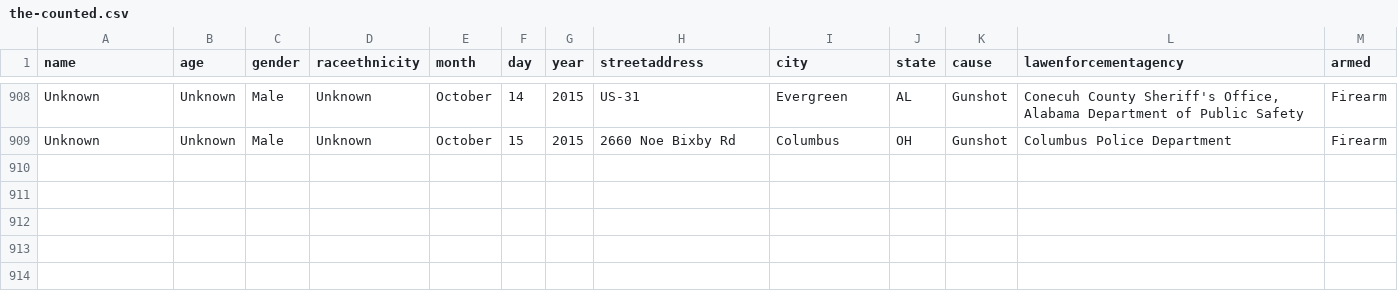
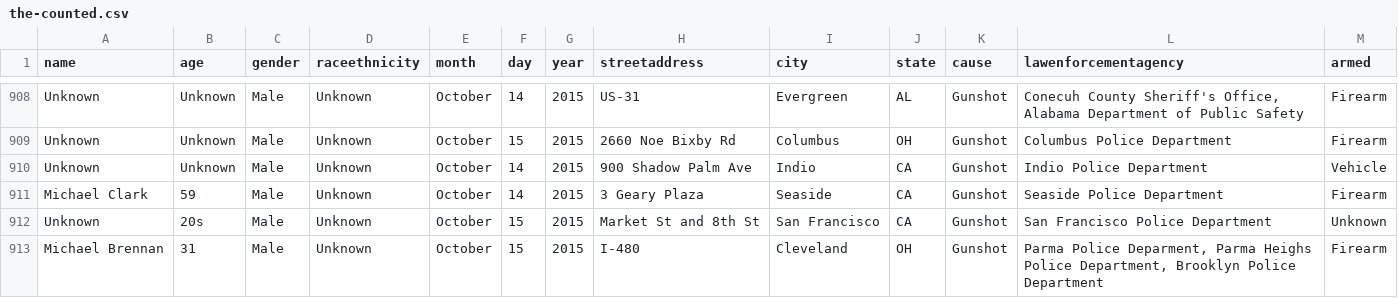
Before and after one commit to tigrevol8888/thecounted, a CSV file: data/the-counted.csv, drawn as a sheet; only a part is shown, gaps mark what is left out.

Commit message:
Add latest data from the Guardian's "The Counted"
Taken from https://interactive.guim.co.uk/2015/the-counted/thecounted-data.zip, as requested at 2015-10-16 16:19:49. Content length was 138,087 bytes.

ZIP file contained:

  the-counted.csv
    137,583 bytes
    Last modified 2015-10-16 11:42:26
  README.txt
    280 bytes
    Last modified 2015-10-16 11:42:26

Response headers were:

  content-length:                138087
  via:                           1.1 varnish
  x-cache:                       MISS
  access-control-expose-headers: Date
  x-amz-id-2:                    AmvbwG6osvMDCqjjyzE8xd/b4yn2ofqE92Z5AmgWuDgIlOdyZovRrTaoEPDg2lj5
  accept-ranges:                 bytes
  x-timer:                       S1445012389.582743,VS0,VE9
  server:                        AmazonS3
  last-modified:                 Fri, 16 Oct 2015 15:44:16 GMT
  connection:                    keep-alive
  x-amz-request-id:              4827A37492C628F2
  x-cache-hits:                  0
  etag:                          "23c4ef96ca400c47bc0f08e17af95ca2"
  x-served-by:                   cache-iad2135-IAD
  cache-control:                 max-age=20
  date:                          Fri, 16 Oct 2015 16:19:49 GMT
  access-control-allow-origin:   *
  access-control-allow-headers:  Accept,Authorization,Cache-Control,Content-Type,DNT,If-Modified-Since,Keep-Alive,Origin,User-Agent,X-Mx-ReqToken,X-Requested-With
  content-type:                  application/zip
  age:                           0
  access-control-allow-methods:  GET, POST, PUT, DELETE, OPTIONS

```diff
--- a/data/the-counted.csv
+++ b/data/the-counted.csv
@@ -909 +909,5 @@ name,age,gender,raceethnicity,month,day,year,streetaddress,city,state,cause,lawe
 "Unknown","Unknown","Male","Unknown","October","15","2015","2660 Noe Bixby Rd","Columbus","OH","Gunshot","Columbus Police Department","Firearm"
+"Unknown","Unknown","Male","Unknown","October","14","2015","900 Shadow Palm Ave","Indio","CA","Gunshot","Indio Police Department","Vehicle"
+"Michael Clark","59","Male","Unknown","October","14","2015","3 Geary Plaza","Seaside","CA","Gunshot","Seaside Police Department","Firearm"
+"Unknown","20s","Male","Unknown","October","15","2015","Market St and 8th St","San Francisco","CA","Gunshot","San Francisco Police Department","Unknown"
+"Michael Brennan","31","Male","Unknown","October","15","2015","I-480","Cleveland","OH","Gunshot","Parma Police Deparment, Parma Heighs Police Department, Brooklyn Police Department","Firearm"
```
